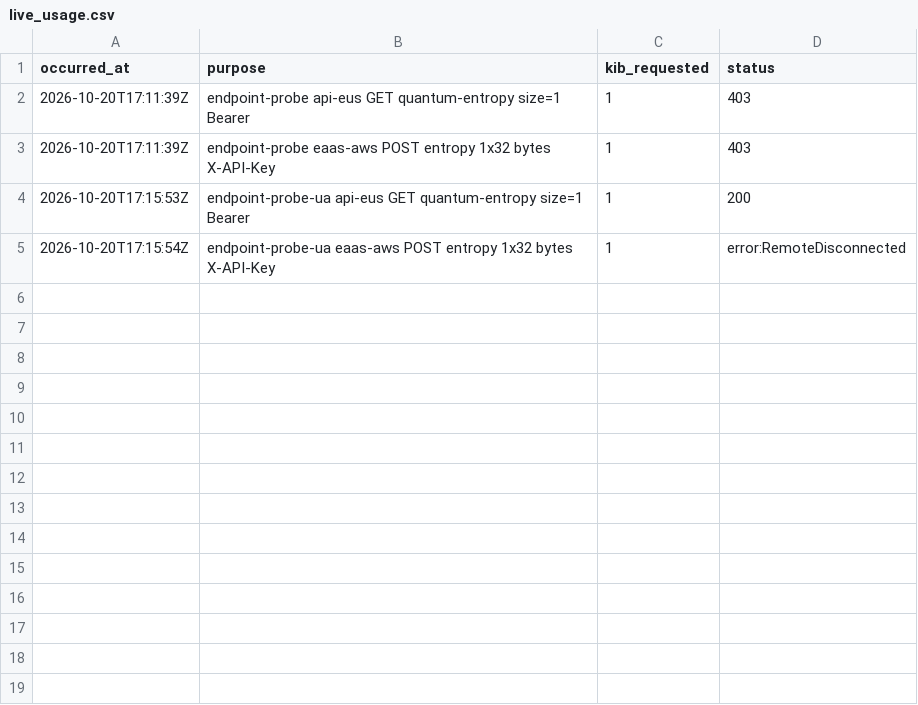
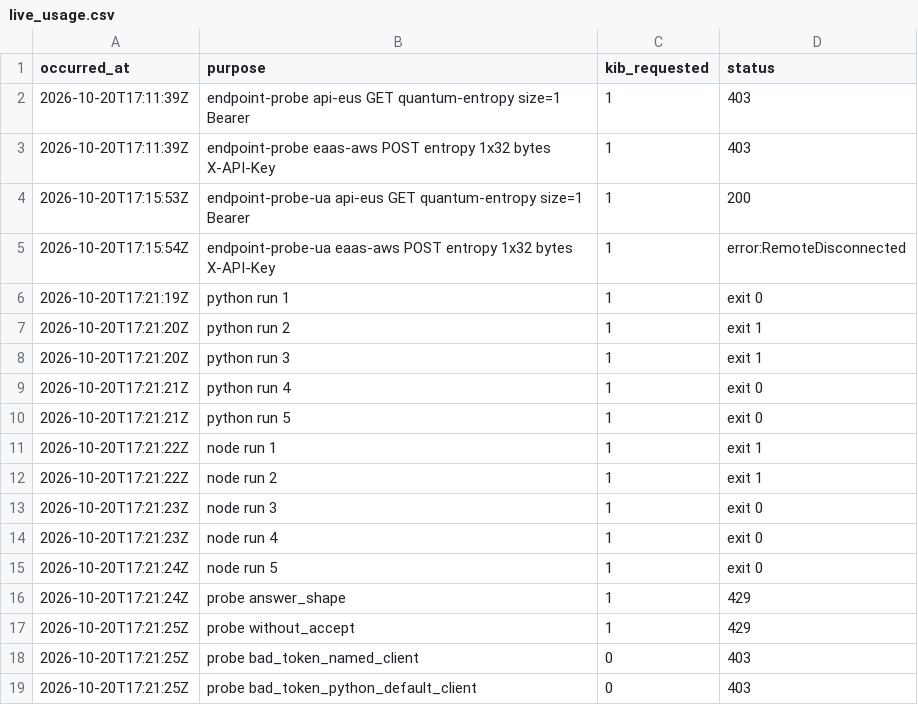
Before and after one commit to NickHarder/qrypt-quickstart, a CSV file: evidence/live_usage.csv, drawn as a sheet.

```diff
--- a/evidence/live_usage.csv
+++ b/evidence/live_usage.csv
@@ -5 +5,15 @@ occurred_at,purpose,kib_requested,status
 2026-10-20T17:15:54Z,endpoint-probe-ua eaas-aws POST entropy 1x32 bytes X-API-Key,1,error:RemoteDisconnected
+2026-10-20T17:21:19Z,python run 1,1,exit 0
+2026-10-20T17:21:20Z,python run 2,1,exit 1
+2026-10-20T17:21:20Z,python run 3,1,exit 1
+2026-10-20T17:21:21Z,python run 4,1,exit 0
+2026-10-20T17:21:21Z,python run 5,1,exit 0
+2026-10-20T17:21:22Z,node run 1,1,exit 1
+2026-10-20T17:21:22Z,node run 2,1,exit 1
+2026-10-20T17:21:23Z,node run 3,1,exit 0
+2026-10-20T17:21:23Z,node run 4,1,exit 0
+2026-10-20T17:21:24Z,node run 5,1,exit 0
+2026-10-20T17:21:24Z,probe answer_shape,1,429
+2026-10-20T17:21:25Z,probe without_accept,1,429
+2026-10-20T17:21:25Z,probe bad_token_named_client,0,403
+2026-10-20T17:21:25Z,probe bad_token_python_default_client,0,403
```
Also changed, not shown: 4 other files.
